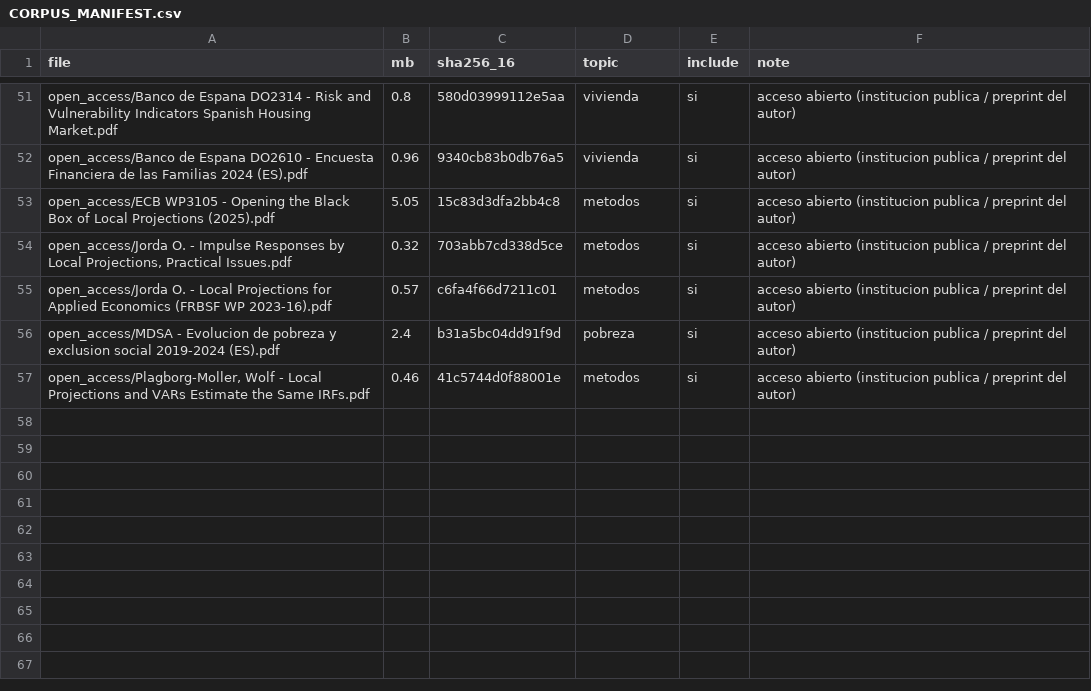
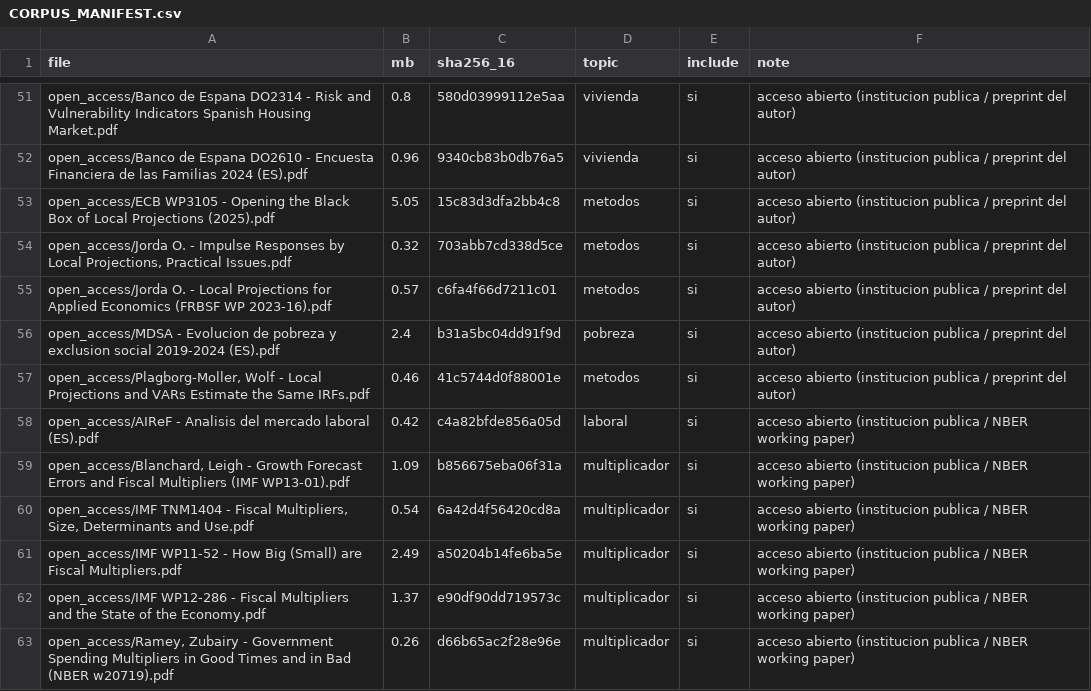
Before and after one commit to danribes/tfm-data-science, a CSV file: docs/CORPUS_MANIFEST.csv, drawn as a sheet; only a part is shown, gaps mark what is left out.

Commit message:
docs(rag): cierra el hueco del multiplicador fiscal y recupera las dos descargas fallidas
El multiplicador fiscal era el último tema donde la sonda seguía devolviendo a
Mises: Mankiw cap. 34 está en el corpus pero no ganaba, porque un manual
introductorio no compite con literatura dedicada. Añadidas cinco fuentes:

- FMI TNM/14/04, la referencia práctica sobre tamaño y determinantes
- FMI WP/12/286 y Ramey-Zubairy (NBER w20719), sobre dependencia del estado:
  el multiplicador no es una constante, cambia con el ciclo — lo que contrasta
  directamente con MULT = 1,40 fijo en engine/constants.py
- FMI WP/11/52, que encuentra multiplicadores próximos a cero en países con
  deuda elevada: España está en el 105 %
- Blanchard y Leigh (WP/13/01), sobre errores de previsión por infraestimar el
  multiplicador — pertinente para un trabajo sobre honestidad en proyecciones

Recuperadas también las dos descargas que fallaron: AIReF (cadena TLS incompleta
en su servidor; PDF público sin credenciales, verificado como PDF tras la
descarga) y el hueco de pobreza infantil, ya cubierto por el informe de
indicadores.

Sonda final: los siete mecanismos del motor tienen fuente correcta. Ninguno
devuelve ya a Mises por defecto.

corpus: 471 documentos, 17.077 fragmentos

```diff
--- a/docs/CORPUS_MANIFEST.csv
+++ b/docs/CORPUS_MANIFEST.csv
@@ -57 +57,7 @@ open_access/MDSA - Evolucion de pobreza y exclusion social 2019-2024 (ES).pdf,2.
 "open_access/Plagborg-Moller, Wolf - Local Projections and VARs Estimate the Same IRFs.pdf",0.46,41c5744d0f88001e,metodos,si,acceso abierto (institucion publica / preprint del autor)
+open_access/AIReF - Analisis del mercado laboral (ES).pdf,0.42,c4a82bfde856a05d,laboral,si,acceso abierto (institucion publica / NBER working paper)
+"open_access/Blanchard, Leigh - Growth Forecast Errors and Fiscal Multipliers (IMF WP13-01).pdf",1.09,b856675eba06f31a,multiplicador,si,acceso abierto (institucion publica / NBER working paper)
+"open_access/IMF TNM1404 - Fiscal Multipliers, Size, Determinants and Use.pdf",0.54,6a42d4f56420cd8a,multiplicador,si,acceso abierto (institucion publica / NBER working paper)
+open_access/IMF WP11-52 - How Big (Small) are Fiscal Multipliers.pdf,2.49,a50204b14fe6ba5e,multiplicador,si,acceso abierto (institucion publica / NBER working paper)
+open_access/IMF WP12-286 - Fiscal Multipliers and the State of the Economy.pdf,1.37,e90df90dd719573c,multiplicador,si,acceso abierto (institucion publica / NBER working paper)
+"open_access/Ramey, Zubairy - Government Spending Multipliers in Good Times and in Bad (NBER w20719).pdf",0.26,d66b65ac2f28e96e,multiplicador,si,acceso abierto (institucion publica / NBER working paper)
```
